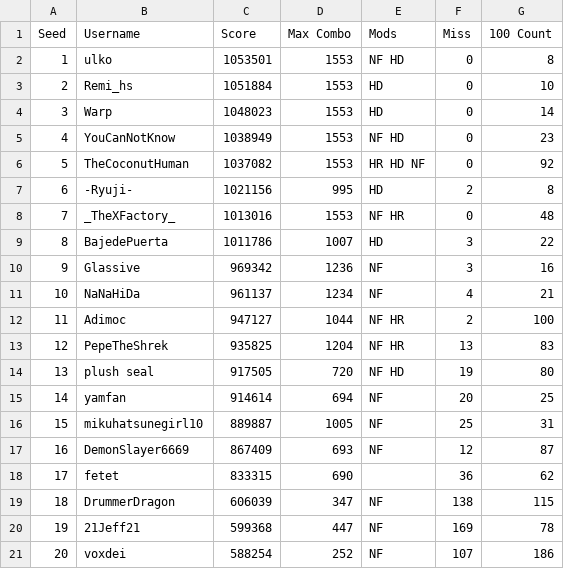
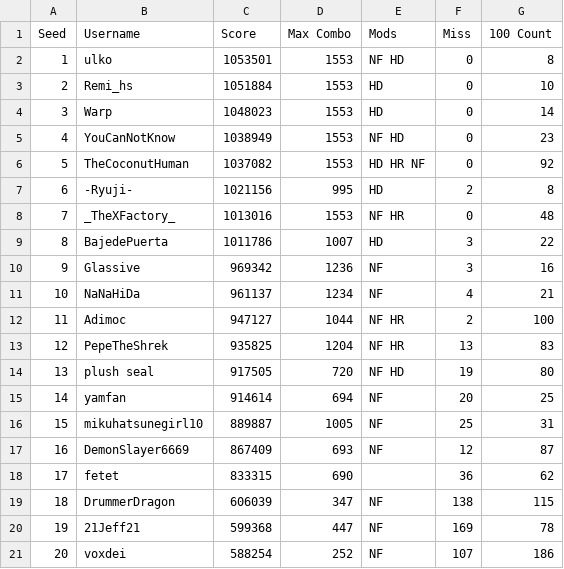
Before and after one commit to glassive/taiko_battle_royale, a CSV file: seedings/2025-08-17_seeding.csv, drawn as a sheet.

Commit message:
Update seeding.csv

```diff
--- a/seedings/2025-08-17_seeding.csv
+++ b/seedings/2025-08-17_seeding.csv
@@ -5,3 +5,3 @@ Seed,Username,Score,Max Combo,Mods,Miss,100 Count
 4,YouCanNotKnow,1038949,1553,NF HD,0,23
-5,TheCoconutHuman,1037082,1553,HR HD NF,0,92
+5,TheCoconutHuman,1037082,1553,HD HR NF,0,92
 6,-Ryuji-,1021156,995,HD,2,8
```
